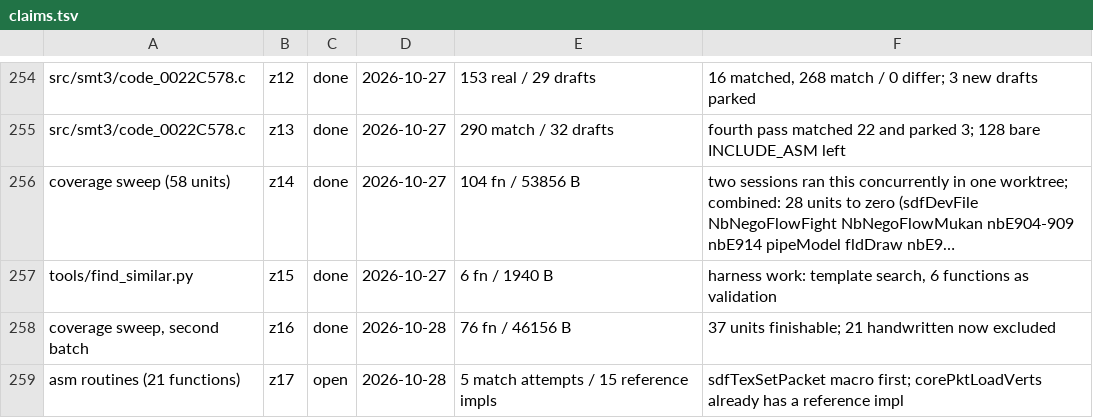
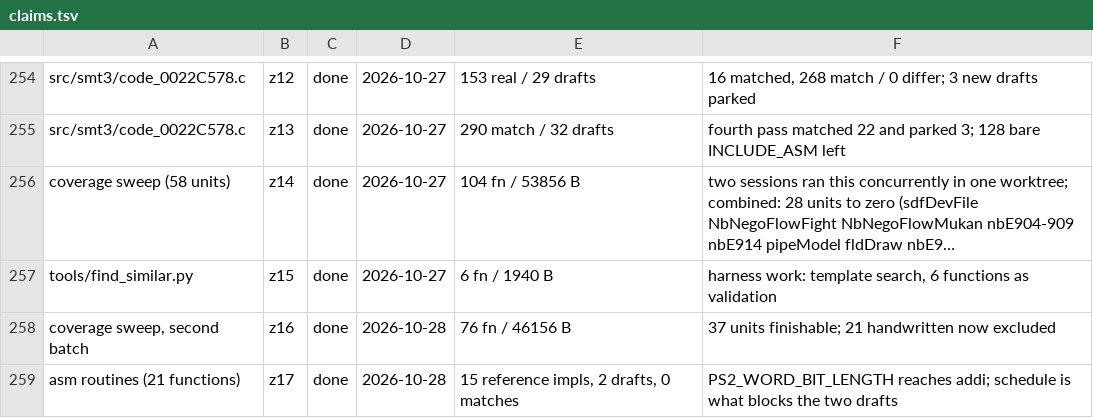
Before and after one commit to Megami-Decomps/smt3-decomp, a TSV file: config/smt3/claims.tsv, drawn as a sheet; only a part is shown, gaps mark what is left out; long unchanged cells end in ….

```diff
--- a/config/smt3/claims.tsv
+++ b/config/smt3/claims.tsv
@@ -258,2 +258,2 @@ tools/find_similar.py	z15	done	2026-10-27	6 fn / 1940 B	harness work: template s
 coverage sweep, second batch	z16	done	2026-10-28	76 fn / 46156 B	37 units finishable; 21 handwritten now excluded
-asm routines (21 functions)	z17	open	2026-10-28	5 match attempts / 15 reference impls	sdfTexSetPacket macro first; corePktLoadVerts already has a reference impl
+asm routines (21 functions)	z17	done	2026-10-28	15 reference impls, 2 drafts, 0 matches	PS2_WORD_BIT_LENGTH reaches addi; schedule is what blocks the two drafts
```
Also changed, not shown: docs/levers/INDEX.tsv, docs/nonmatching/INDEX.tsv, 5 other files.
